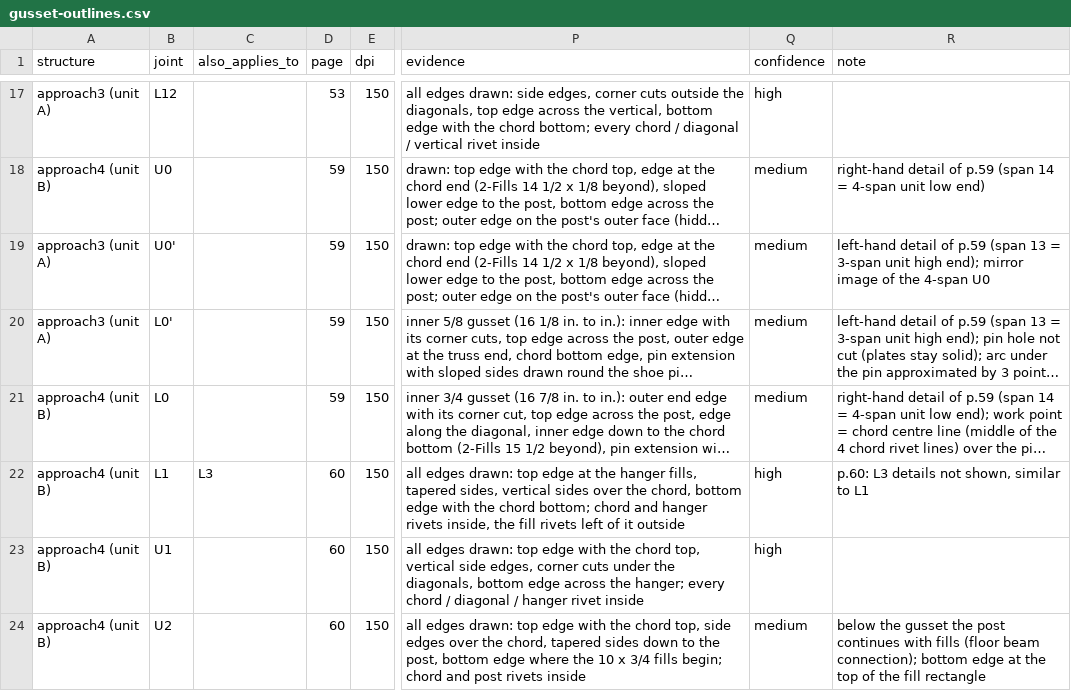
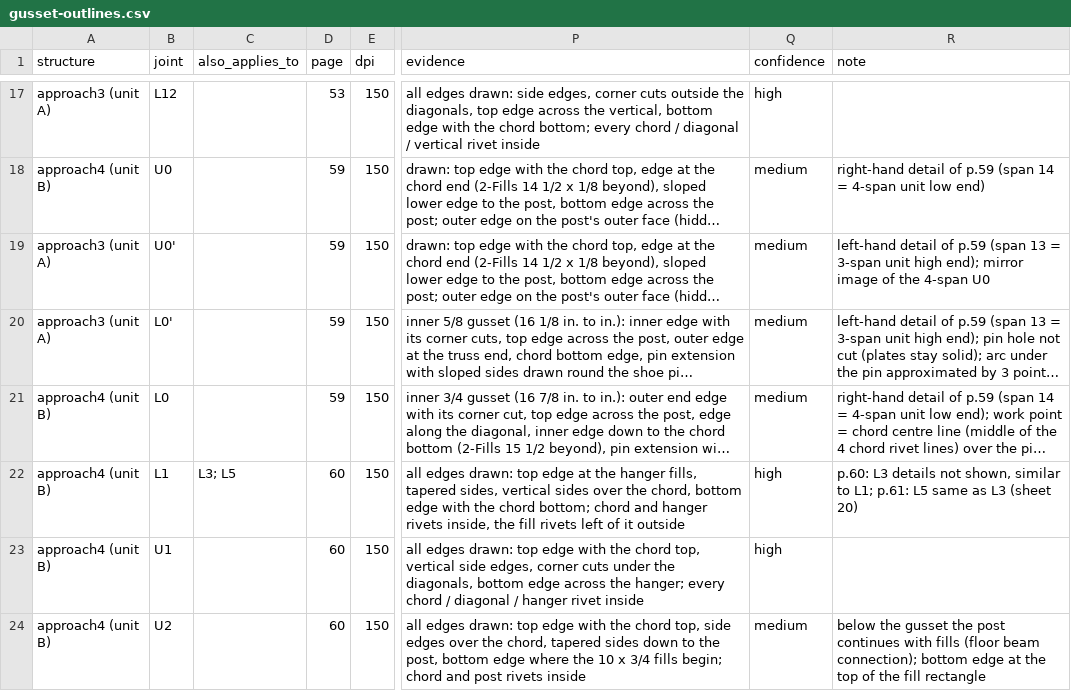
Before and after one commit to jefswat/Steel-Bridge-Bim, a CSV file: docs/plan-data/ptc-delaware-river/connections/gusset-outlines.csv, drawn as a sheet; only a part is shown, gaps mark what is left out; long unchanged cells end in …; the diff covers the shown part only; the diff names each change by its address in the sheet, - before the commit and + after, or states it on an @@ line.

```diff
--- a/docs/plan-data/ptc-delaware-river/connections/gusset-outlines.csv
+++ b/docs/plan-data/ptc-delaware-river/connections/gusset-outlines.csv
-C22 (also_applies_to): L3
+C22 (also_applies_to): L3; L5
-R22 (note): …similar to L1
+R22 (note): …similar to L1; p.61: L5 same as L3 (sheet 20)
```
Also changed, not shown: 1 added row elsewhere in this file.
